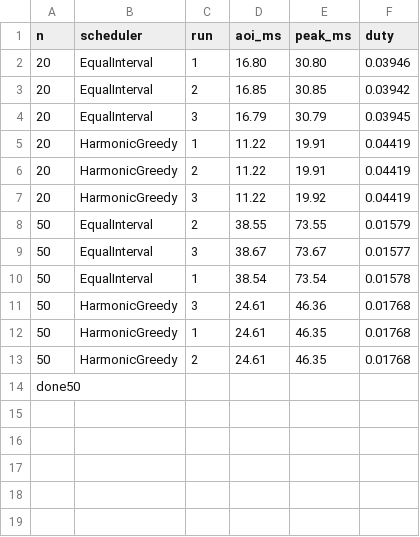
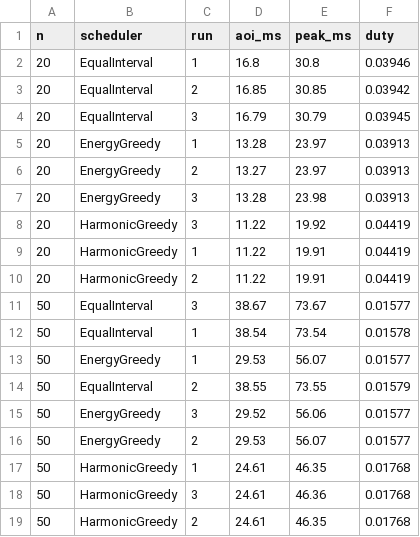
Before and after one commit to Haoyu2/ns-3-dev-git, a CSV file: contrib/aoi-twt/paper/mixedmcs.csv, drawn as a sheet.

```diff
--- a/contrib/aoi-twt/paper/mixedmcs.csv
+++ b/contrib/aoi-twt/paper/mixedmcs.csv
@@ -1,14 +1,19 @@
 n,scheduler,run,aoi_ms,peak_ms,duty
-20,EqualInterval,1,16.80,30.80,0.03946
+20,EqualInterval,1,16.8,30.8,0.03946
 20,EqualInterval,2,16.85,30.85,0.03942
 20,EqualInterval,3,16.79,30.79,0.03945
+20,EnergyGreedy,1,13.28,23.97,0.03913
+20,EnergyGreedy,2,13.27,23.97,0.03913
+20,EnergyGreedy,3,13.28,23.98,0.03913
+20,HarmonicGreedy,3,11.22,19.92,0.04419
 20,HarmonicGreedy,1,11.22,19.91,0.04419
 20,HarmonicGreedy,2,11.22,19.91,0.04419
-20,HarmonicGreedy,3,11.22,19.92,0.04419
-50,EqualInterval,2,38.55,73.55,0.01579
 50,EqualInterval,3,38.67,73.67,0.01577
 50,EqualInterval,1,38.54,73.54,0.01578
+50,EnergyGreedy,1,29.53,56.07,0.01577
+50,EqualInterval,2,38.55,73.55,0.01579
+50,EnergyGreedy,3,29.52,56.06,0.01577
+50,EnergyGreedy,2,29.53,56.07,0.01577
+50,HarmonicGreedy,1,24.61,46.35,0.01768
 50,HarmonicGreedy,3,24.61,46.36,0.01768
-50,HarmonicGreedy,1,24.61,46.35,0.01768
 50,HarmonicGreedy,2,24.61,46.35,0.01768
-done50
```
Also changed, not shown: contrib/aoi-twt/paper/results.csv, contrib/aoi-twt/paper/scaling.csv, 20 other files.
